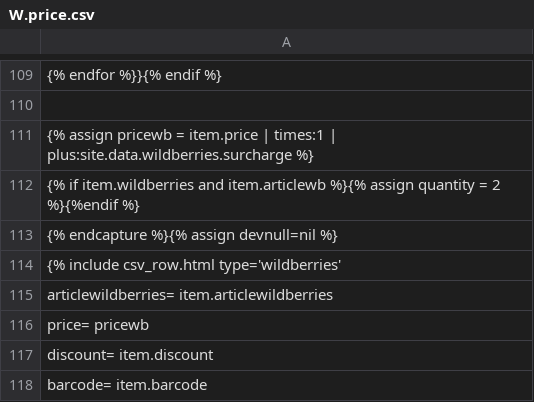
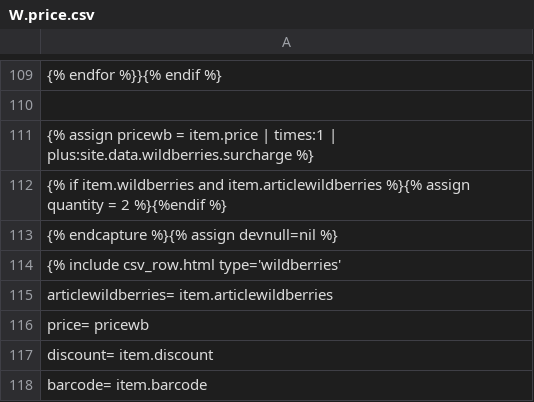
Before and after one commit to Pufeldom/pdgrab, a CSV file: out/W.price.csv, drawn as a sheet; only a part is shown, gaps mark what is left out.

Commit message:
правки

```diff
--- a/out/W.price.csv
+++ b/out/W.price.csv
@@ -111,3 +111,3 @@
 {% assign pricewb = item.price | times:1 | plus:site.data.wildberries.surcharge %}
-{% if item.wildberries and item.articlewb %}{% assign quantity = 2 %}{%endif %}
+{% if item.wildberries and item.articlewildberries %}{% assign quantity = 2 %}{%endif %}
 {% endcapture %}{% assign devnull=nil %}
```
